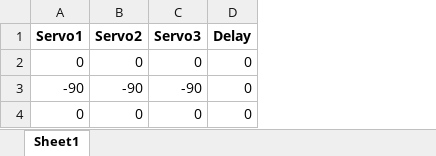
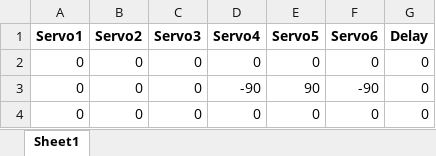
Before and after one commit to sravankumar6722/ainex_ws, an Excel workbook: src/ainex_arm/ainex_sheets/left_salute_sheet.xlsx, sheet Sheet1, drawn as a sheet; values as stored, in another font and other column widths than the file's, no borders; removed rows and columns are numbered as before the commit, all else as after; the diff names each change by its address in the sheet, - before the commit and + after, or states it on an @@ line.

```diff
--- a/src/ainex_arm/ainex_sheets/left_salute_sheet.xlsx (sheet Sheet1)
+++ b/src/ainex_arm/ainex_sheets/left_salute_sheet.xlsx (sheet Sheet1)
+column D (Servo4), rows 2-3: 0 | -90
+column E (Servo5), rows 2-3: 0 | 90
+column F (Servo6), rows 2-3: 0 | -90
-row 3: -90 | -90 | -90 | 0
+row 4: 0 | 0 | 0 | 0 | 0 | 0 | 0
```
Also changed, not shown: src/ainex_arm/ainex_sheets/left_wave_sheet.xlsx, src/ainex_arm/ainex_sheets/pointing_sheet.xlsx, 42 other files.
